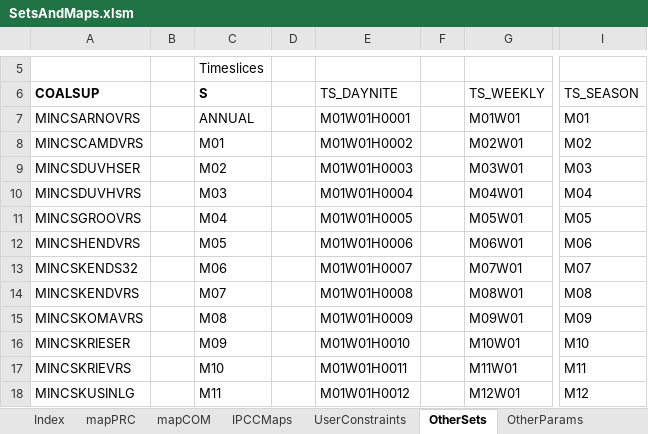
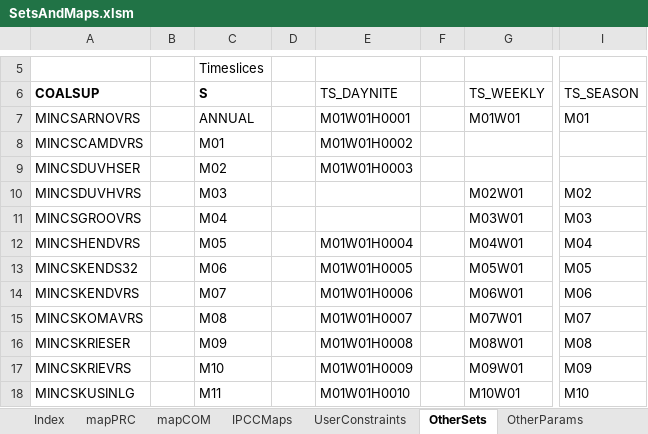
Before and after one commit to brunomerven/SATIMGE_Veda, an Excel workbook: SetsAndMaps/SetsAndMaps.xlsm, sheet OtherSets, drawn as a sheet; only a part is shown, gaps mark what is left out; values as stored, in another font and other column widths than the file's, no borders; the diff covers the shown part only; the diff names each change by its address in the sheet, - before the commit and + after, or states it on an @@ line.

```diff
--- a/SetsAndMaps/SetsAndMaps.xlsm (sheet OtherSets)
+++ b/SetsAndMaps/SetsAndMaps.xlsm (sheet OtherSets)
-G8: M02W01
+G8: (empty)
-I8: M02
+I8: (empty)
-G9: M03W01
+G9: (empty)
-I9: M03
+I9: (empty)
-E10: M01W01H0004
+E10: (empty)
-G10: M04W01
+G10: M02W01
-I10: M04
+I10: M02
-E11: M01W01H0005
+E11: (empty)
-G11: M05W01
+G11: M03W01
-I11: M05
+I11: M03
-E12: M01W01H0006
+E12: M01W01H0004
-G12: M06W01
+G12: M04W01
-I12: M06
+I12: M04
-E13: M01W01H0007
+E13: M01W01H0005
-G13: M07W01
+G13: M05W01
-I13: M07
+I13: M05
-E14: M01W01H0008
+E14: M01W01H0006
-G14: M08W01
+G14: M06W01
-I14: M08
+I14: M06
-E15: M01W01H0009
+E15: M01W01H0007
-G15: M09W01
+G15: M07W01
-I15: M09
+I15: M07
-E16: M01W01H0010
+E16: M01W01H0008
-G16: M10W01
+G16: M08W01
-I16: M10
+I16: M08
-E17: M01W01H0011
+E17: M01W01H0009
-G17: M11W01
+G17: M09W01
-I17: M11
+I17: M09
-E18: M01W01H0012
+E18: M01W01H0010
-G18: M12W01
+G18: M10W01
-I18: M12
+I18: M10
```
Also changed, not shown: 1937 edited cells elsewhere in this sheet, sheet mapPRC, sheet Check and Update_PRC, formulas that keep their value, 2 other files.
